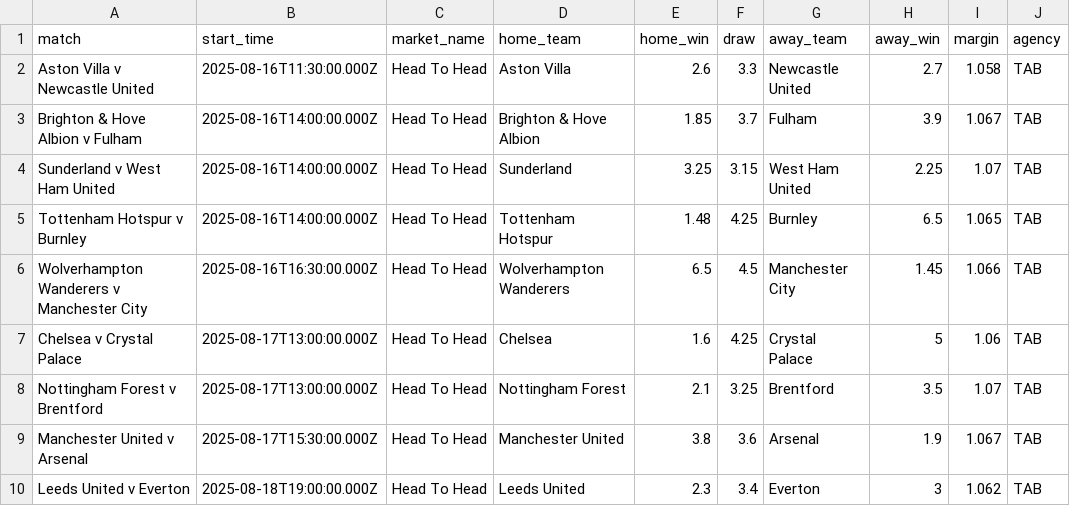
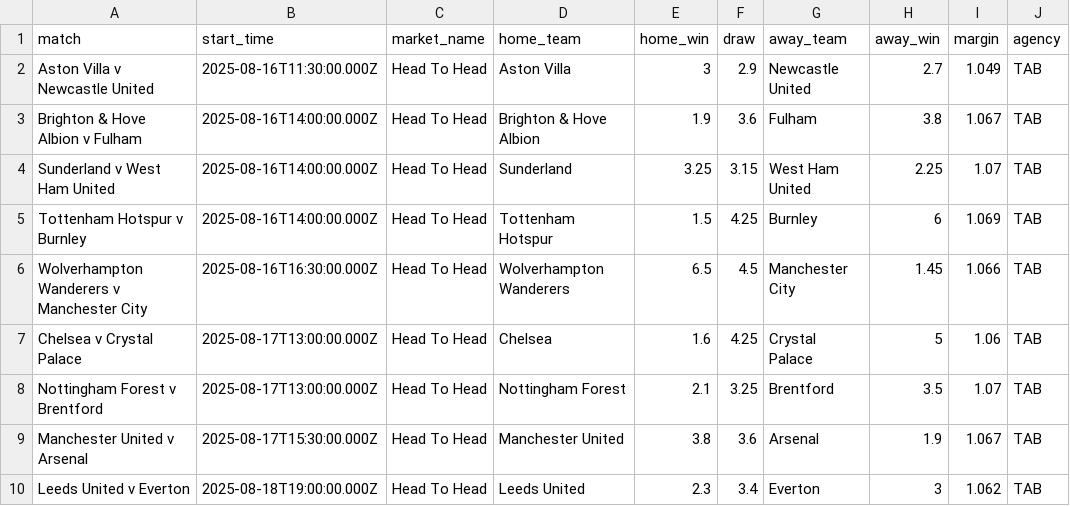
Before and after one commit to jamesbrown1417/Soccer, a CSV file: Data/scraped_odds/EPL/tab_h2h.csv, drawn as a sheet.

```diff
--- a/Data/scraped_odds/EPL/tab_h2h.csv
+++ b/Data/scraped_odds/EPL/tab_h2h.csv
@@ -1,6 +1,6 @@
 match,start_time,market_name,home_team,home_win,draw,away_team,away_win,margin,agency
-Aston Villa v Newcastle United,2025-08-16T11:30:00.000Z,Head To Head,Aston Villa,2.6,3.3,Newcastle United,2.7,1.058,TAB
-Brighton & Hove Albion v Fulham,2025-08-16T14:00:00.000Z,Head To Head,Brighton & Hove Albion,1.85,3.7,Fulham,3.9,1.067,TAB
+Aston Villa v Newcastle United,2025-08-16T11:30:00.000Z,Head To Head,Aston Villa,3,2.9,Newcastle United,2.7,1.049,TAB
+Brighton & Hove Albion v Fulham,2025-08-16T14:00:00.000Z,Head To Head,Brighton & Hove Albion,1.9,3.6,Fulham,3.8,1.067,TAB
 Sunderland v West Ham United,2025-08-16T14:00:00.000Z,Head To Head,Sunderland,3.25,3.15,West Ham United,2.25,1.07,TAB
-Tottenham Hotspur v Burnley,2025-08-16T14:00:00.000Z,Head To Head,Tottenham Hotspur,1.48,4.25,Burnley,6.5,1.065,TAB
+Tottenham Hotspur v Burnley,2025-08-16T14:00:00.000Z,Head To Head,Tottenham Hotspur,1.5,4.25,Burnley,6,1.069,TAB
 Wolverhampton Wanderers v Manchester City,2025-08-16T16:30:00.000Z,Head To Head,Wolverhampton Wanderers,6.5,4.5,Manchester City,1.45,1.066,TAB
```
Also changed, not shown: Data/scraped_odds/EPL/pointsbet_player_goals.csv, Data/scraped_odds/EPL/pointsbet_player_shots.csv, 33 other files.
